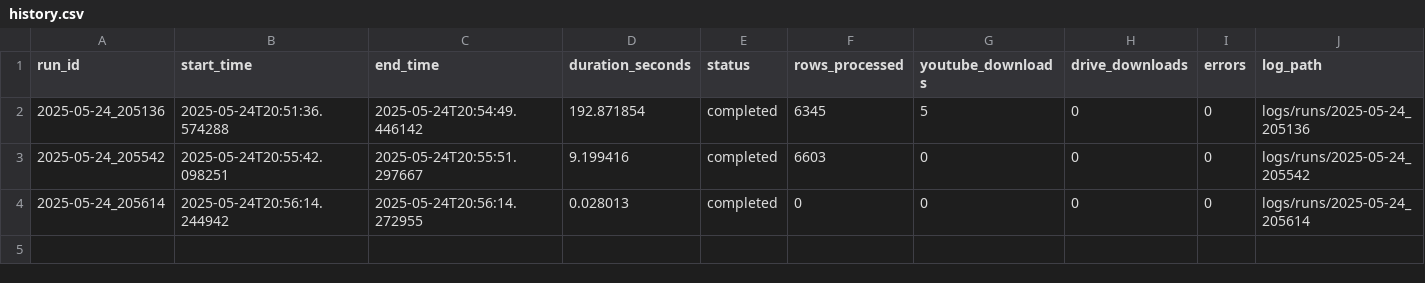
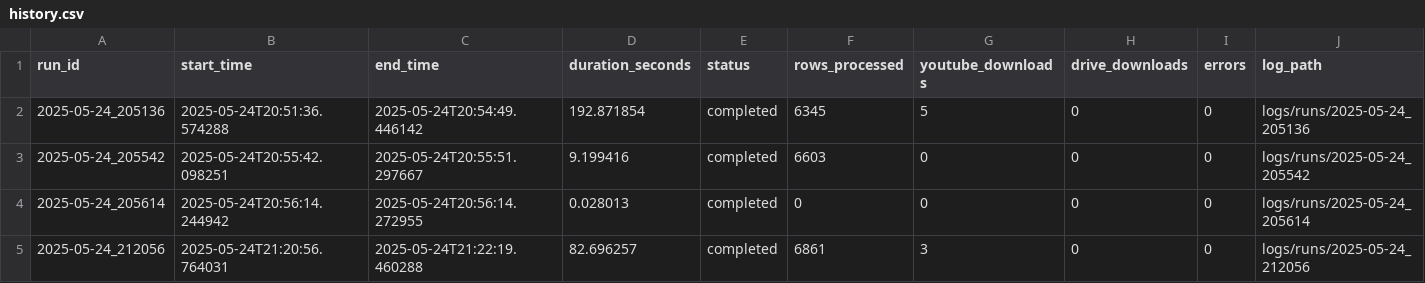
Before and after one commit to michael-abdo/typing-clients-ingestion, a CSV file: logs/history.csv, drawn as a sheet; the diff names each change by its address in the sheet, - before the commit and + after, or states it on an @@ line.

```diff
--- a/logs/history.csv
+++ b/logs/history.csv
+row 5: 2025-05-24_212056 | 2025-05-24T21:20:56.764031 | 2025-05-24T21:22:19.460288 | 82.696257 | completed | 6861 | 3 | 0 | 0 | logs/runs/2025-05-24_212056
```
Also changed, not shown: 4 other files.
